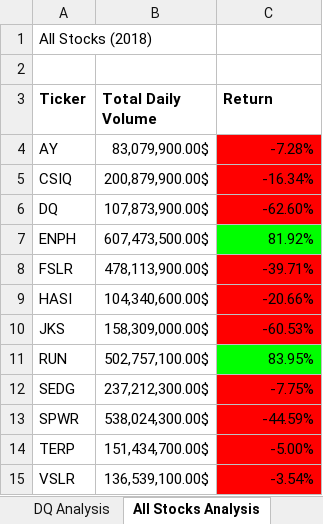
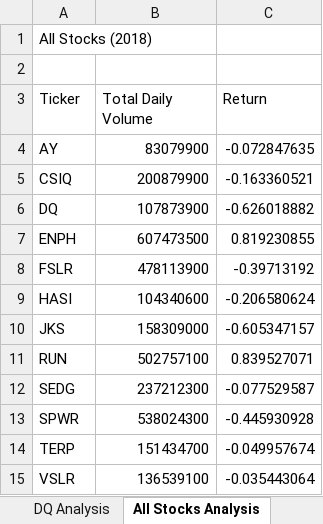
Before and after one commit to dgozli/stock-analysis, an Excel workbook: green_stocks.xlsm, sheet All Stocks Analysis, drawn as a sheet; values as stored, in another font and other column widths than the file's, no borders; charts and pictures not drawn; the diff names each change by its address in the sheet, - before the commit and + after, or states it on an @@ line.

Commit message:
Add files via upload

```diff
--- a/green_stocks.xlsm (sheet All Stocks Analysis)
+++ b/green_stocks.xlsm (sheet All Stocks Analysis)
-A3:C3 bold: on
+A3:C3 bold: off
-B4 (Total Daily Volume): 83,079,900.00$
+B4 (Total Daily Volume): 83079900
-C4 (Return): -7.28%
+C4 (Return): -0.072847635
-C4:C6 fill: #FF0000
+C4:C6 fill: none
-B5 (Total Daily Volume): 200,879,900.00$
+B5 (Total Daily Volume): 200879900
-C5 (Return): -16.34%
+C5 (Return): -0.163360521
-B6 (Total Daily Volume): 107,873,900.00$
+B6 (Total Daily Volume): 107873900
-C6 (Return): -62.60%
+C6 (Return): -0.626018882
-B7 (Total Daily Volume): 607,473,500.00$
+B7 (Total Daily Volume): 607473500
-C7 (Return): 81.92%
+C7 (Return): 0.819230855
-C7 fill: #00FF00
+C7 fill: none
-B8 (Total Daily Volume): 478,113,900.00$
+B8 (Total Daily Volume): 478113900
-C8 (Return): -39.71%
+C8 (Return): -0.39713192
-C8:C10 fill: #FF0000
+C8:C10 fill: none
-B9 (Total Daily Volume): 104,340,600.00$
+B9 (Total Daily Volume): 104340600
-C9 (Return): -20.66%
+C9 (Return): -0.206580624
-B10 (Total Daily Volume): 158,309,000.00$
+B10 (Total Daily Volume): 158309000
-C10 (Return): -60.53%
+C10 (Return): -0.605347157
-B11 (Total Daily Volume): 502,757,100.00$
+B11 (Total Daily Volume): 502757100
-C11 (Return): 83.95%
+C11 (Return): 0.839527071
-C11 fill: #00FF00
+C11 fill: none
-B12 (Total Daily Volume): 237,212,300.00$
+B12 (Total Daily Volume): 237212300
-C12 (Return): -7.75%
+C12 (Return): -0.077529587
-C12:C15 fill: #FF0000
+C12:C15 fill: none
-B13 (Total Daily Volume): 538,024,300.00$
+B13 (Total Daily Volume): 538024300
-C13 (Return): -44.59%
+C13 (Return): -0.445930928
-B14 (Total Daily Volume): 151,434,700.00$
+B14 (Total Daily Volume): 151434700
-C14 (Return): -5.00%
+C14 (Return): -0.049957674
-B15 (Total Daily Volume): 136,539,100.00$
+B15 (Total Daily Volume): 136539100
-C15 (Return): -3.54%
+C15 (Return): -0.035443064
```
Also changed, not shown: charts or pictures.
